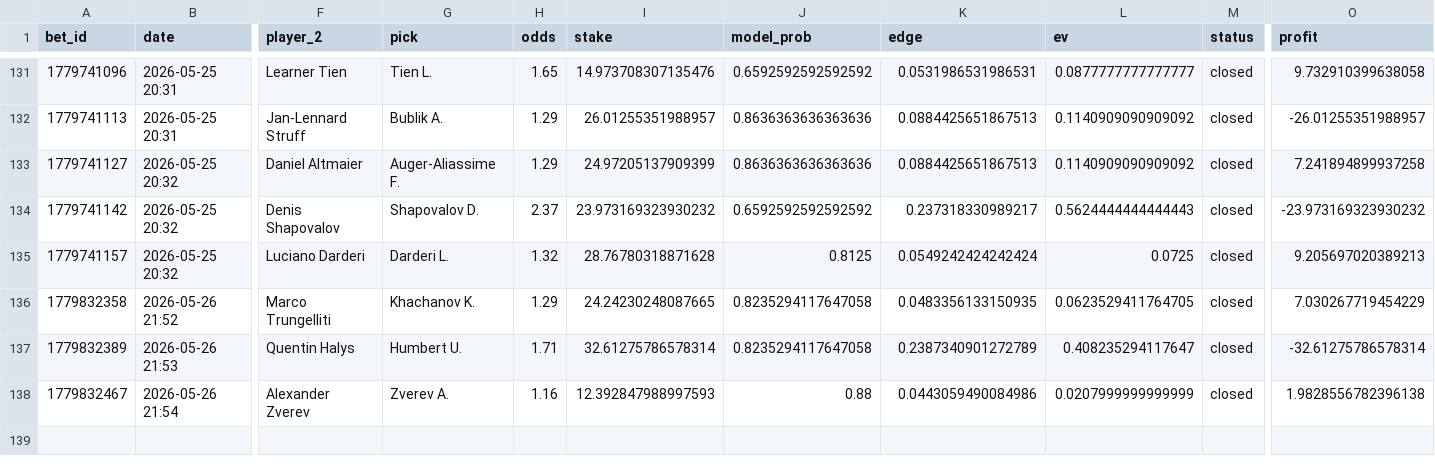
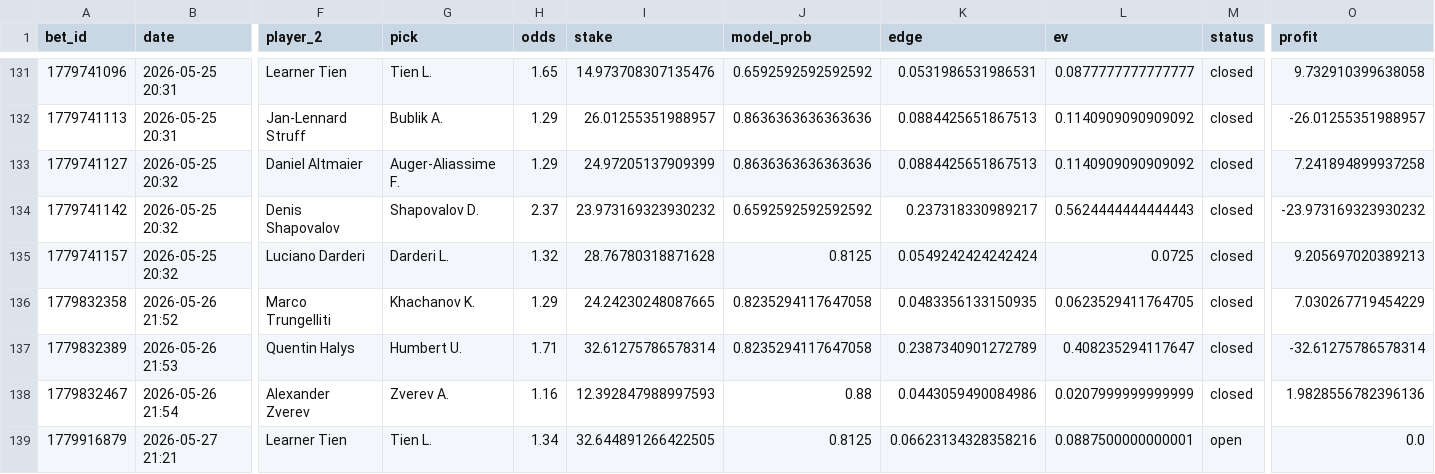
Before and after one commit to narvall018/tennis_modele, a CSV file: bets/users/narvall018/tennis/bets.csv, drawn as a sheet; only a part is shown, gaps mark what is left out; rows hold the shown columns only; the diff names each change by its address in the sheet, - before the commit and + after, or states it on an @@ line.

Commit message:
chore: update bets/users/narvall018/tennis/bets.csv

```diff
--- a/bets/users/narvall018/tennis/bets.csv
+++ b/bets/users/narvall018/tennis/bets.csv
-O138 (profit): 1.9828556782396138
+O138 (profit): 1.9828556782396136
+row 139: 1779916879 | 2026-05-27 21:21 | Learner Tien | Tien L. | 1.34 | 32.644891266422505 | 0.8125 | 0.06623134328358216 | 0.0887500000000001 | open | 0.0
```
